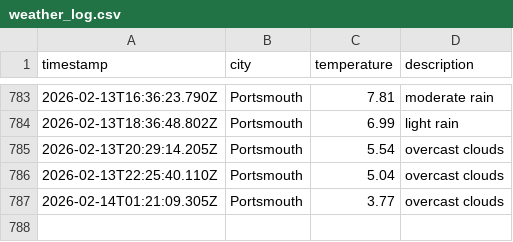
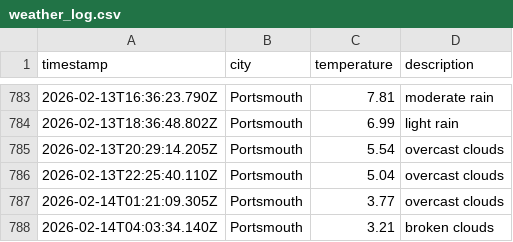
Before and after one commit to BenFleck25/DataOps-weather, a CSV file: data/weather_log.csv, drawn as a sheet; only a part is shown, gaps mark what is left out.

```diff
--- a/data/weather_log.csv
+++ b/data/weather_log.csv
@@ -787 +787,2 @@ timestamp,city,temperature,description
 2026-02-14T01:21:09.305Z,Portsmouth,3.77,overcast clouds
+2026-02-14T04:03:34.140Z,Portsmouth,3.21,broken clouds
```
Also changed, not shown: 1 other file.
